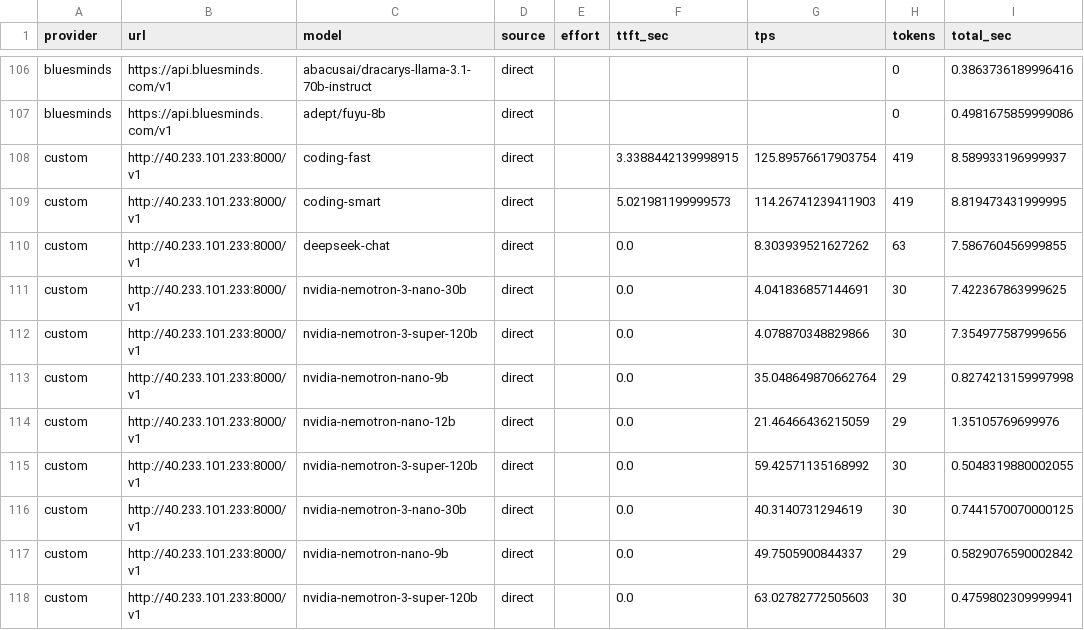
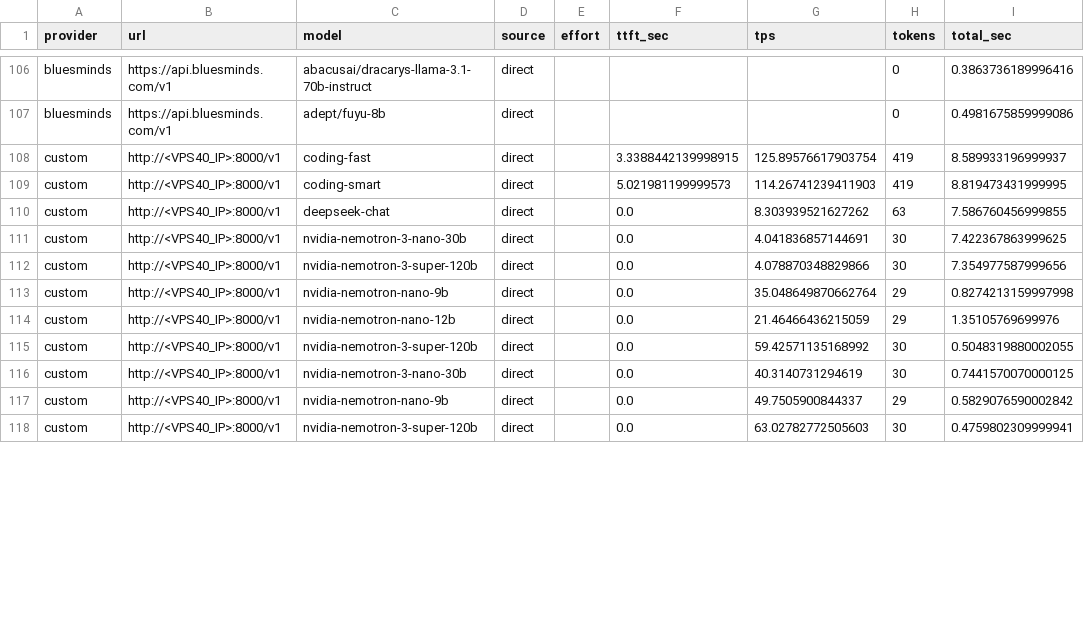
Before and after one commit to ons96/free-llm-benchmarking, a CSV file: data/raw_tests_7fdeb2b2.csv, drawn as a sheet; only a part is shown, gaps mark what is left out; the diff covers the shown part only; the diff names each change by its address in the sheet, - before the commit and + after, or states it on an @@ line.

```diff
--- a/data/raw_tests_7fdeb2b2.csv
+++ b/data/raw_tests_7fdeb2b2.csv
-B108:B118 (url): http://40.233.101.233:8000/v1
+B108:B118 (url): http://<VPS40_IP>:8000/v1
```
Also changed, not shown: 11 edited cells elsewhere in this file, data/raw_tests_097bc3a1.csv, data/raw_tests_19e990d2.csv, 37 other files.
